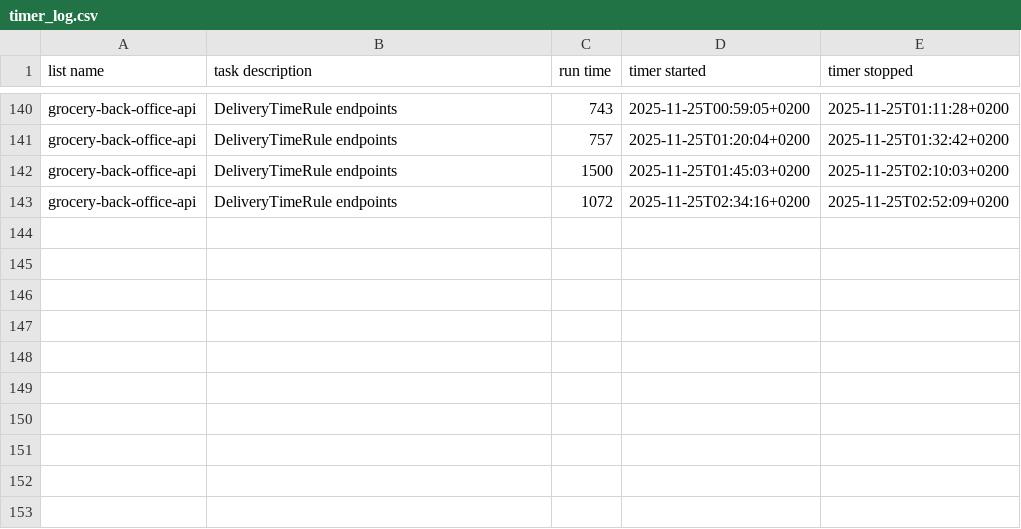
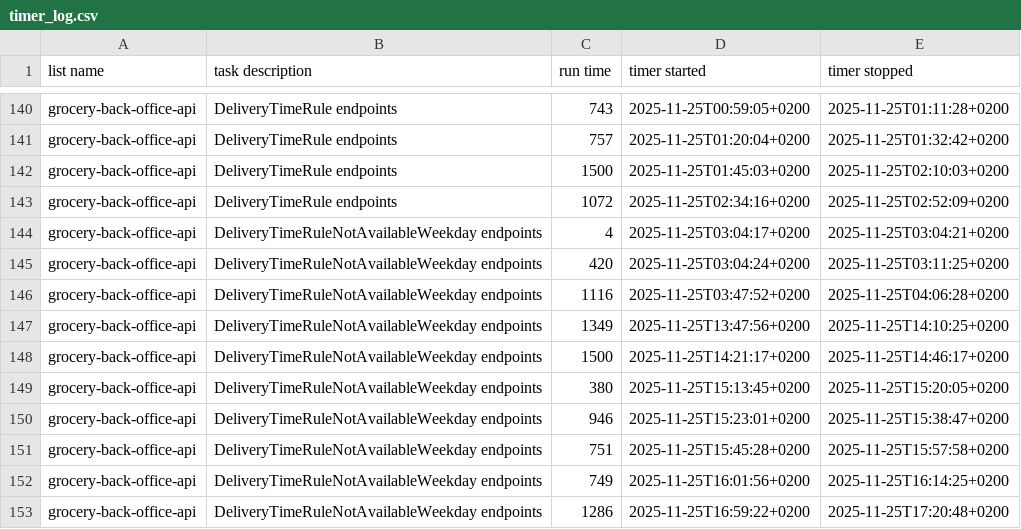
Before and after one commit to Mohammed4mach/grocery-back-office-api, a CSV file: assets/timer_log.csv, drawn as a sheet; only a part is shown, gaps mark what is left out; the diff names each change by its address in the sheet, - before the commit and + after, or states it on an @@ line.

Commit message:
feat: (delivery rules - weekdays) relation endpoints

```diff
--- a/assets/timer_log.csv
+++ b/assets/timer_log.csv
+row 144: grocery-back-office-api | DeliveryTimeRuleNotAvailableWeekday endpoints | 4 | 2025-11-25T03:04:17+0200 | 2025-11-25T03:04:21+0200
+row 145: grocery-back-office-api | DeliveryTimeRuleNotAvailableWeekday endpoints | 420 | 2025-11-25T03:04:24+0200 | 2025-11-25T03:11:25+0200
+row 146: grocery-back-office-api | DeliveryTimeRuleNotAvailableWeekday endpoints | 1116 | 2025-11-25T03:47:52+0200 | 2025-11-25T04:06:28+0200
+row 147: grocery-back-office-api | DeliveryTimeRuleNotAvailableWeekday endpoints | 1349 | 2025-11-25T13:47:56+0200 | 2025-11-25T14:10:25+0200
+row 148: grocery-back-office-api | DeliveryTimeRuleNotAvailableWeekday endpoints | 1500 | 2025-11-25T14:21:17+0200 | 2025-11-25T14:46:17+0200
+row 149: grocery-back-office-api | DeliveryTimeRuleNotAvailableWeekday endpoints | 380 | 2025-11-25T15:13:45+0200 | 2025-11-25T15:20:05+0200
+row 150: grocery-back-office-api | DeliveryTimeRuleNotAvailableWeekday endpoints | 946 | 2025-11-25T15:23:01+0200 | 2025-11-25T15:38:47+0200
+row 151: grocery-back-office-api | DeliveryTimeRuleNotAvailableWeekday endpoints | 751 | 2025-11-25T15:45:28+0200 | 2025-11-25T15:57:58+0200
+row 152: grocery-back-office-api | DeliveryTimeRuleNotAvailableWeekday endpoints | 749 | 2025-11-25T16:01:56+0200 | 2025-11-25T16:14:25+0200
+row 153: grocery-back-office-api | DeliveryTimeRuleNotAvailableWeekday endpoints | 1286 | 2025-11-25T16:59:22+0200 | 2025-11-25T17:20:48+0200
```
Also changed, not shown: 19 other files.
